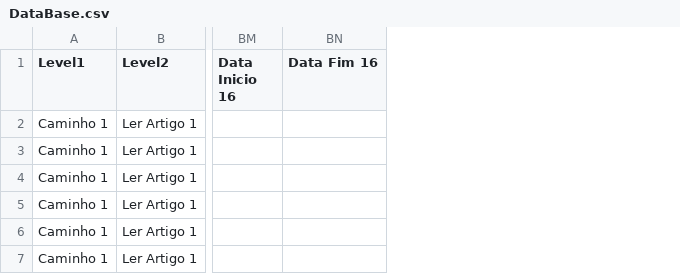
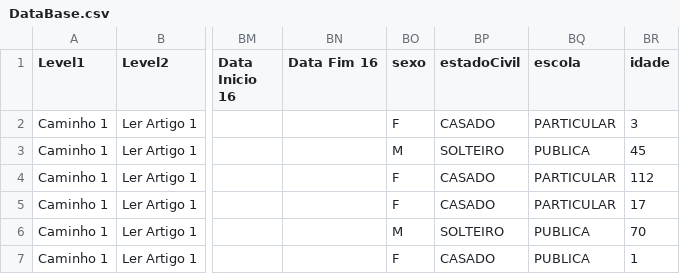
Before and after one commit to RenatoEly/POETA, a CSV file: data/DataBase.csv, drawn as a sheet; only a part is shown, gaps mark what is left out; the diff names each change by its address in the sheet, - before the commit and + after, or states it on an @@ line.

Commit message:
atualizando base de dados

```diff
--- a/data/DataBase.csv
+++ b/data/DataBase.csv
+column BO (sexo), rows 2-7: F | M | F | F | M | F
+column BP (estadoCivil), rows 2-7: CASADO | SOLTEIRO | CASADO | CASADO | SOLTEIRO | CASADO
+column BQ (escola), rows 2-7: PARTICULAR | PUBLICA | PARTICULAR | PARTICULAR | PUBLICA | PUBLICA
+column BR (idade), rows 2-7: 3 | 45 | 112 | 17 | 70 | 1
```
Also changed, not shown: 1 other file.
